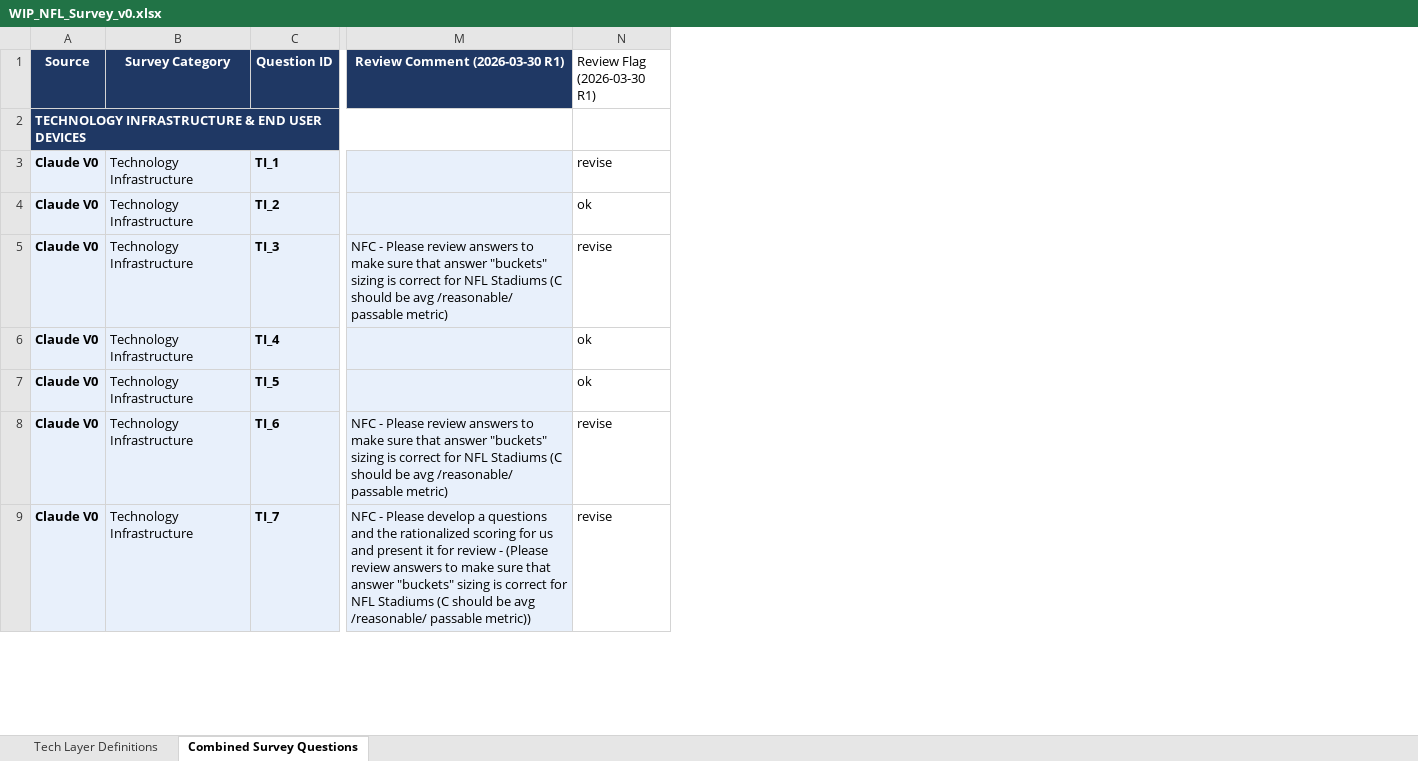
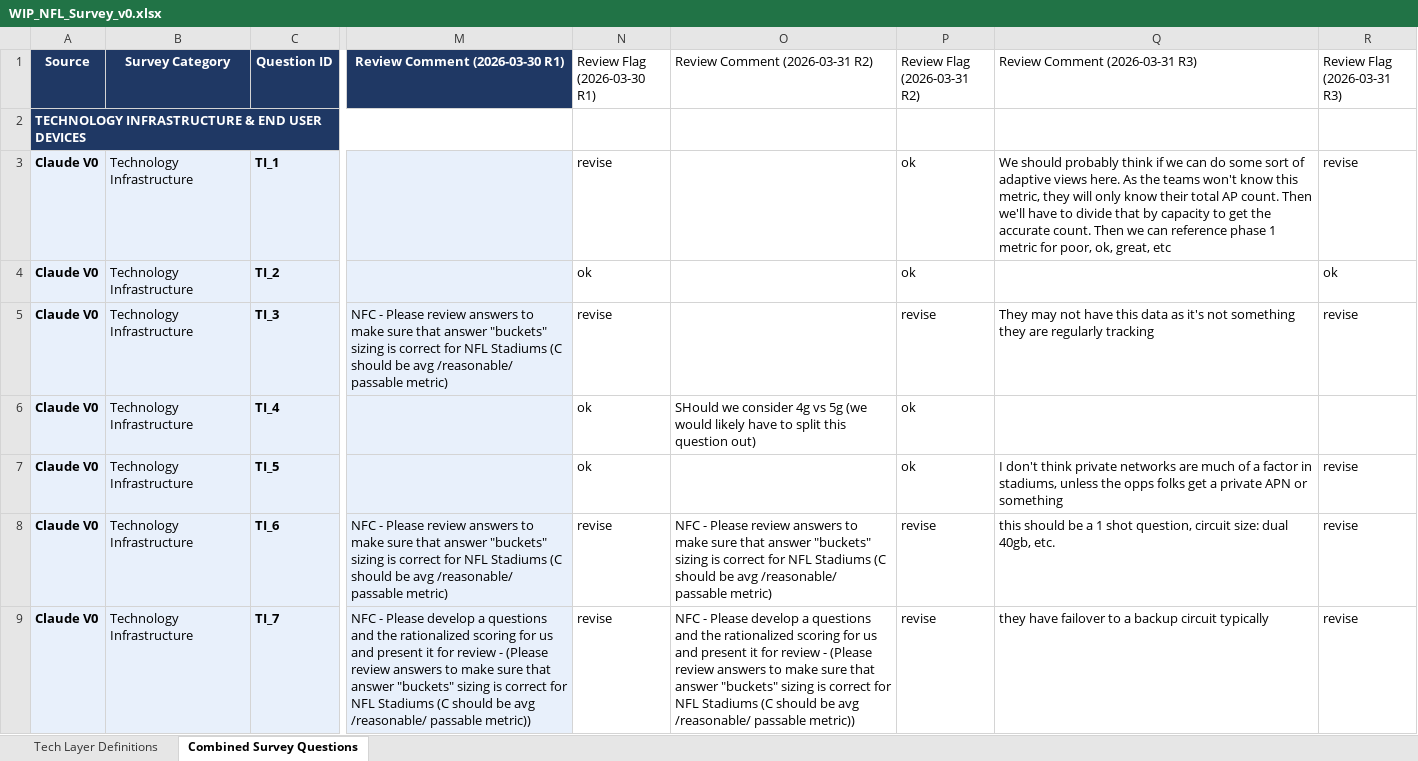
Before and after one commit to RT3-ACN/nfl-scorecard, an Excel workbook: working/survey/WIP_NFL_Survey_v0.xlsx, sheet Combined Survey Questions, drawn as a sheet; only a part is shown, gaps mark what is left out; values as stored, in another font and other column widths than the file's, no borders; the diff names each change by its address in the sheet, - before the commit and + after, or states it on an @@ line.

```diff
--- a/working/survey/WIP_NFL_Survey_v0.xlsx (sheet Combined Survey Questions)
+++ b/working/survey/WIP_NFL_Survey_v0.xlsx (sheet Combined Survey Questions)
+column O (Review Comment (2026-03-31 R2)), rows 6-9: SHould we consider 4g vs 5g (we would likely have to split this question out) |  | NFC - Please review answers to make sure that answer "buckets" sizing is correct for NFL Stadiums (C should be avg /reasonable/ passable metric) | NFC - Please develop a questions and the rationalized scoring for us and present it for review - (Please review answers to make sure that answer "buckets" sizing is correct for NFL Stadiums (C should be avg /reasonable/ passable metric))
+column P (Review Flag (2026-03-31 R2)), rows 3-9: ok | ok | revise | ok | ok | revise | revise
+column Q (Review Comment (2026-03-31 R3)), rows 3-9: We should probably think if we can do some sort of adaptive views here. As the teams won't know this metric, they will only know their total AP count. Then we'll have to divide that by capacity to get the accurate count. Then we can reference phase 1 metric for poor, ok, great, etc |  | They may not have this data as it's not something they are regularly tracking |  | I don't think private networks are much of a factor in stadiums, unless the opps folks get a private APN or something | this should be a 1 shot question, circuit size: dual 40gb, etc. | they have failover to a backup circuit typically
+column R (Review Flag (2026-03-31 R3)), rows 3-9: revise | ok | revise |  | revise | revise | revise
```
Also changed, not shown: 1 other file.
